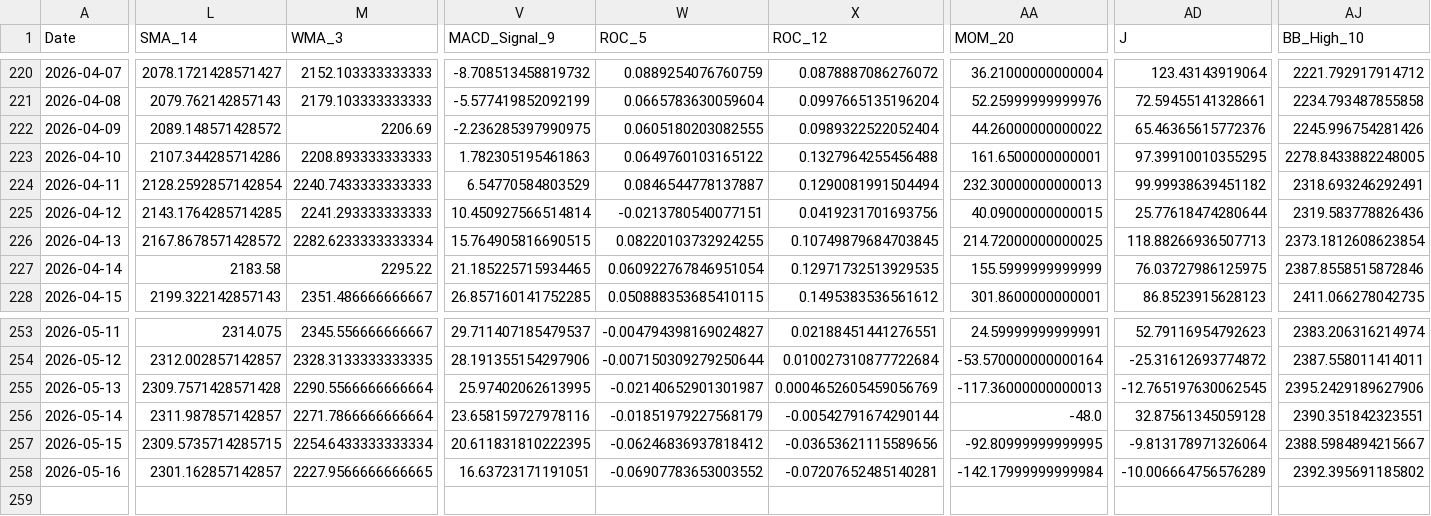
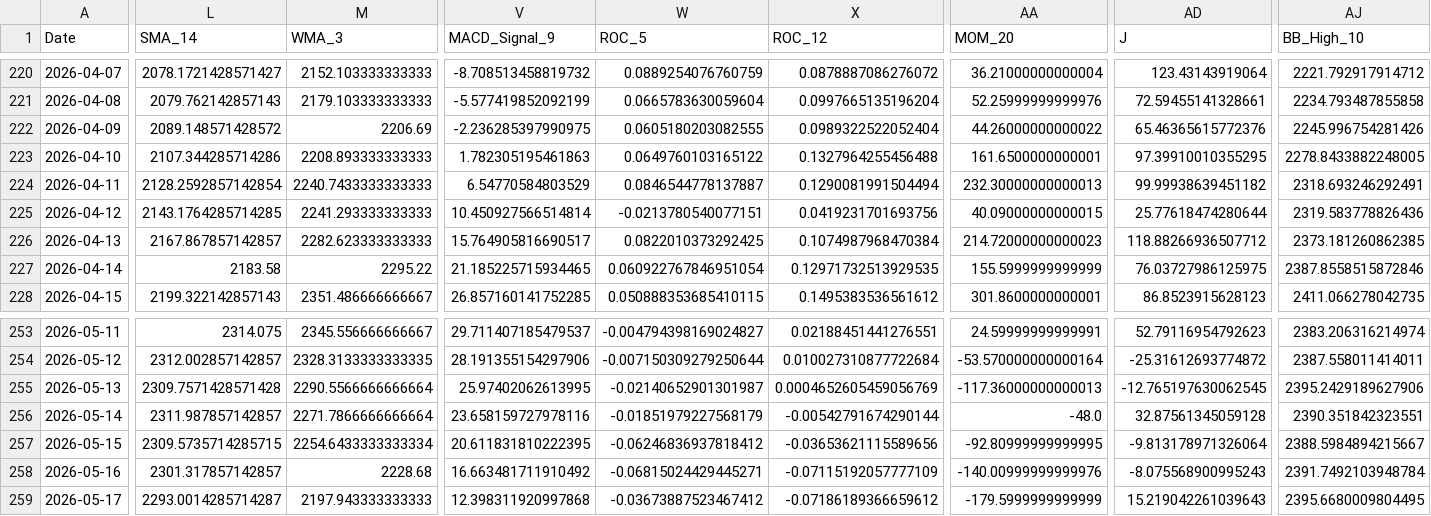
Before and after one commit to JintaoLiuorJoey/coinbase-ohlcv-data, a CSV file: data/ETH_aggregated.csv, drawn as a sheet; only a part is shown, gaps mark what is left out; rows hold the shown columns only; the diff covers the shown part only; the diff names each change by its address in the sheet, - before the commit and + after, or states it on an @@ line.

```diff
--- a/data/ETH_aggregated.csv
+++ b/data/ETH_aggregated.csv
-L226 (SMA_14): 2167.8678571428572
+L226 (SMA_14): 2167.867857142857
-M226 (WMA_3): 2282.6233333333334
+M226 (WMA_3): 2282.623333333333
-V226 (MACD_Signal_9): 15.764905816690515
+V226 (MACD_Signal_9): 15.764905816690517
-W226 (ROC_5): 0.08220103732924255
+W226 (ROC_5): 0.0822010373292425
-X226 (ROC_12): 0.10749879684703845
+X226 (ROC_12): 0.1074987968470384
-AA226 (MOM_20): 214.72000000000025
+AA226 (MOM_20): 214.72000000000023
-AD226 (J): 118.88266936507713
+AD226 (J): 118.88266936507712
-AJ226 (BB_High_10): 2373.1812608623854
+AJ226 (BB_High_10): 2373.181260862385
-L258 (SMA_14): 2301.162857142857
+L258 (SMA_14): 2301.317857142857
-M258 (WMA_3): 2227.9566666666665
+M258 (WMA_3): 2228.68
-V258 (MACD_Signal_9): 16.63723171191051
+V258 (MACD_Signal_9): 16.663481711910492
-W258 (ROC_5): -0.06907783653003552
+W258 (ROC_5): -0.06815024429445271
-X258 (ROC_12): -0.07207652485140281
+X258 (ROC_12): -0.07115192057777109
-AA258 (MOM_20): -142.17999999999984
+AA258 (MOM_20): -140.00999999999976
-AD258 (J): -10.006664756576289
+AD258 (J): -8.075568900995243
-AJ258 (BB_High_10): 2392.395691185802
+AJ258 (BB_High_10): 2391.7492103948784
+row 259: 2026-05-17 | 2293.0014285714287 | 2197.943333333333 | 12.398311920997868 | -0.03673887523467412 | -0.07186189366659612 | -179.5999999999999 | 15.219042261039643 | 2395.6680009804495
```
Also changed, not shown: 30 edited cells elsewhere in this file, data/BTC_aggregated.csv, data/XRP_aggregated.csv.
